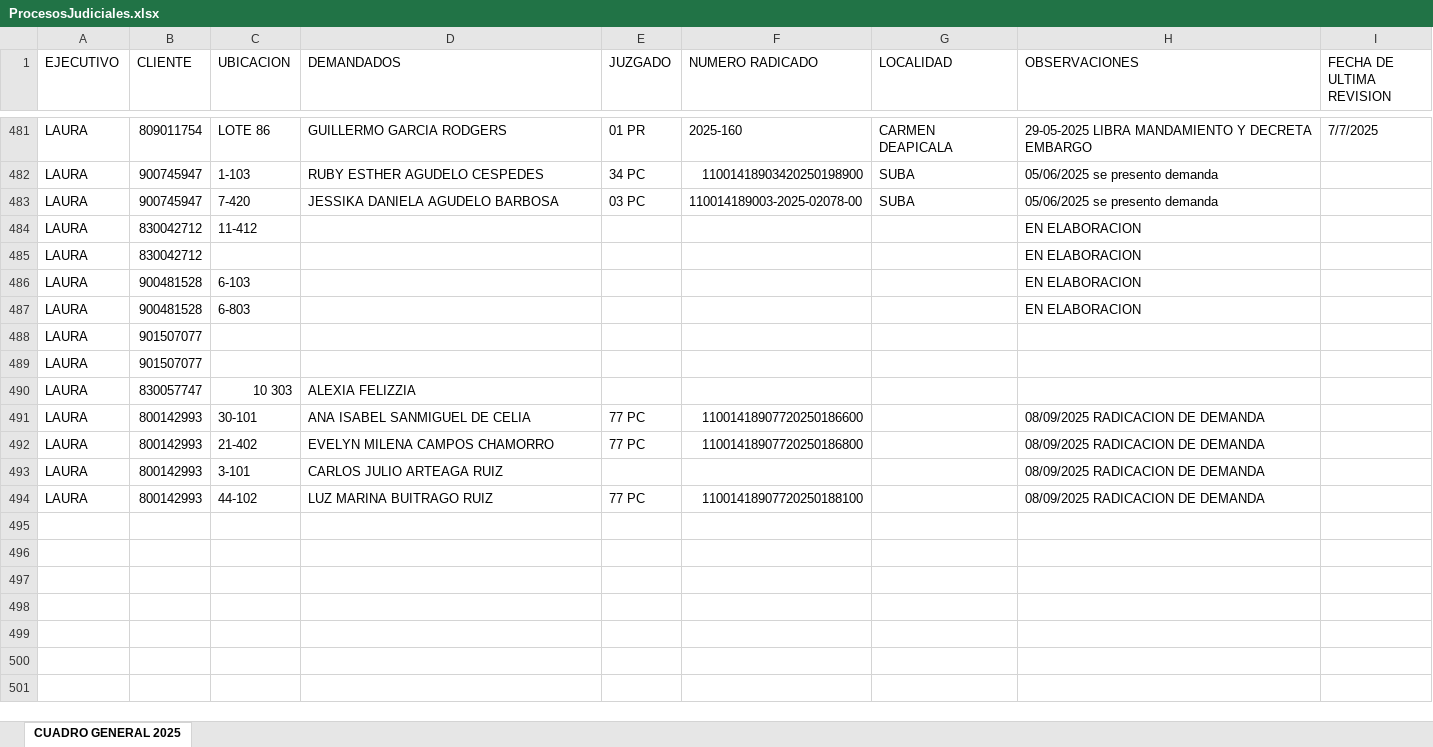
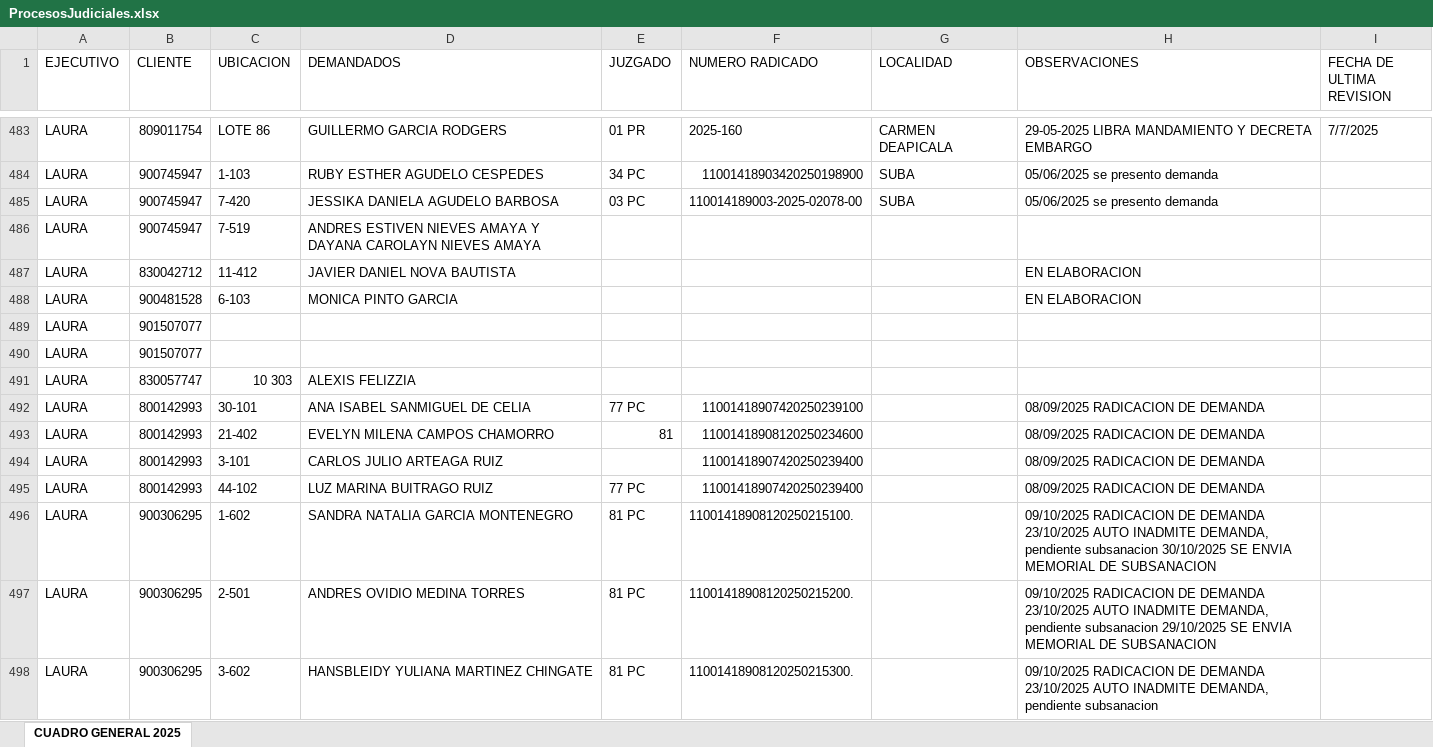
Before and after one commit to desarrolloWeb358/gestion-global, an Excel workbook: migracion/ProcesosJudiciales.xlsx, sheet CUADRO GENERAL 2025, drawn as a sheet; only a part is shown, gaps mark what is left out; values as stored, in another font and other column widths than the file's, no cell formats; removed rows and columns are numbered as before the commit, all else as after; the diff covers the shown part only; the diff names each change by its address in the sheet, - before the commit and + after, or states it on an @@ line.

Commit message:
ajuste de migracion

```diff
--- a/migracion/ProcesosJudiciales.xlsx (sheet CUADRO GENERAL 2025)
+++ b/migracion/ProcesosJudiciales.xlsx (sheet CUADRO GENERAL 2025)
+row 486: LAURA | 900745947 | 7-519 | ANDRES ESTIVEN NIEVES AMAYA Y DAYANA CAROLAYN NIEVES AMAYA
-D487 (DEMANDADOS): (empty)
+D487 (DEMANDADOS): JAVIER DANIEL NOVA BAUTISTA
-row 485: LAURA | 830042712 |  |  |  |  |  | EN ELABORACION
-D488 (DEMANDADOS): (empty)
+D488 (DEMANDADOS): MONICA PINTO GARCIA
-row 487: LAURA | 900481528 | 6-803 |  |  |  |  | EN ELABORACION
-D491 (DEMANDADOS): ALEXIA FELIZZIA
+D491 (DEMANDADOS): ALEXIS FELIZZIA
-F492 (NUMERO RADICADO): 11001418907720250186600
+F492 (NUMERO RADICADO): 11001418907420250239100
-E493 (JUZGADO): 77 PC
+E493 (JUZGADO): 81
-F493 (NUMERO RADICADO): 11001418907720250186800
+F493 (NUMERO RADICADO): 11001418908120250234600
-F494 (NUMERO RADICADO): (empty)
+F494 (NUMERO RADICADO): 11001418907420250239400
-F495 (NUMERO RADICADO): 11001418907720250188100
+F495 (NUMERO RADICADO): 11001418907420250239400
+row 496: LAURA | 900306295 | 1-602 | SANDRA NATALIA GARCIA MONTENEGRO | 81 PC | 11001418908120250215100. |  | 09/10/2025 RADICACION DE DEMANDA 23/10/2025 AUTO INADMITE DEMANDA, pendiente subsanacion 30/10/2025 SE ENVIA MEMORIAL DE SUBSANACION
+row 497: LAURA | 900306295 | 2-501 | ANDRES OVIDIO MEDINA TORRES | 81 PC | 11001418908120250215200. |  | 09/10/2025 RADICACION DE DEMANDA 23/10/2025 AUTO INADMITE DEMANDA, pendiente subsanacion 29/10/2025 SE ENVIA MEMORIAL DE SUBSANACION
+row 498: LAURA | 900306295 | 3-602 | HANSBLEIDY YULIANA MARTINEZ CHINGATE | 81 PC | 11001418908120250215300. |  | 09/10/2025 RADICACION DE DEMANDA 23/10/2025 AUTO INADMITE DEMANDA, pendiente subsanacion
```
Also changed, not shown: 138 added rows, 9 removed rows and 114 edited cells elsewhere in this sheet, cell formats, migracion/Clientes.xlsx, migracion/ProcesosJudicialesClientes.xlsx, 7 other files.
